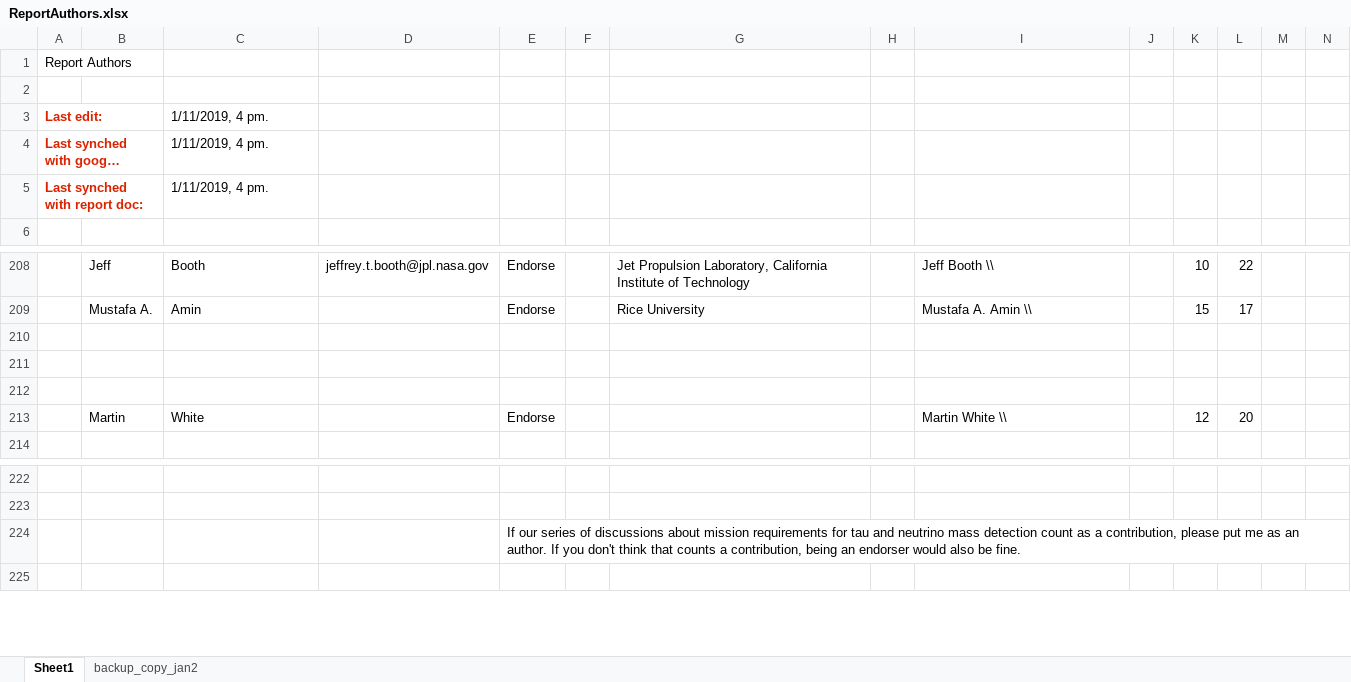
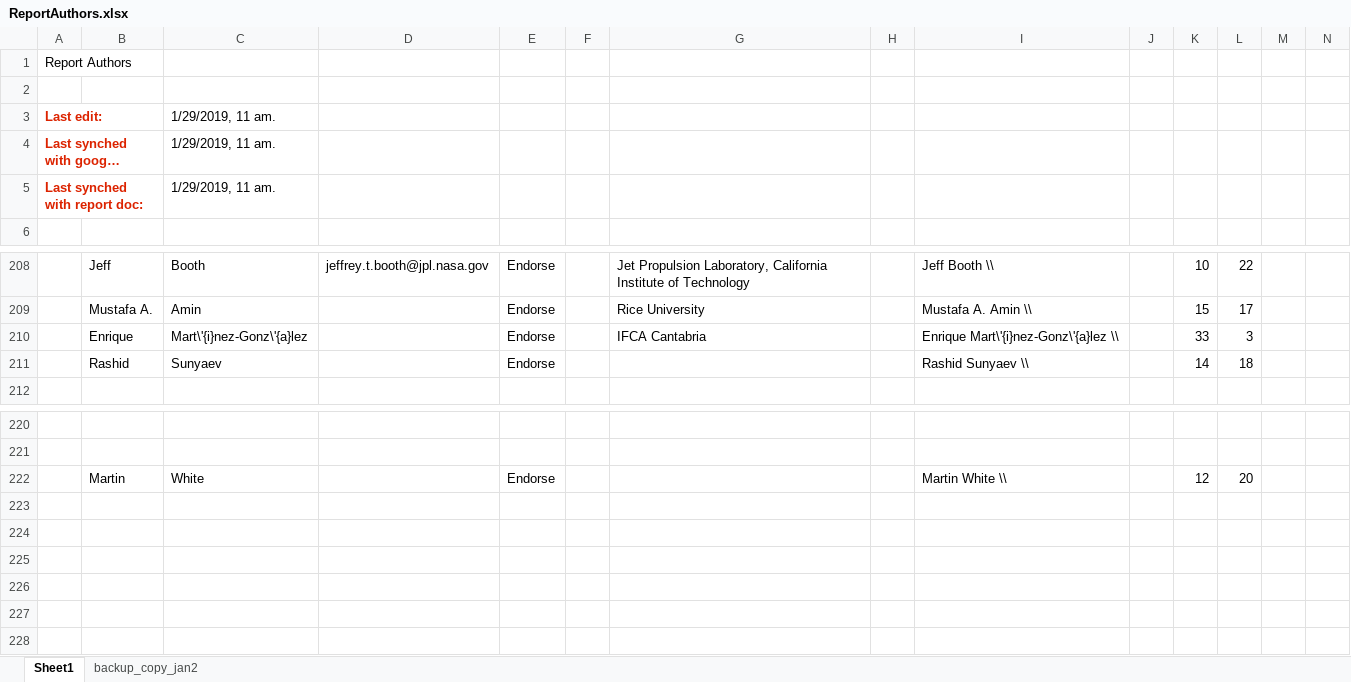
Before and after one commit to CMB-Probe/PICOReport, an Excel workbook: ReferenceDocuments/ReportAuthors.xlsx, sheet Sheet1, drawn as a sheet; only a part is shown, gaps mark what is left out; long unchanged cells end in …; values as stored, in another font and other column widths than the file's, no borders; removed rows and columns are numbered as before the commit, all else as after; rows hold the shown columns only; the diff names each change by its address in the sheet, - before the commit and + after, or states it on an @@ line.

Commit message:
updating endorsers

```diff
--- a/ReferenceDocuments/ReportAuthors.xlsx (sheet Sheet1)
+++ b/ReferenceDocuments/ReportAuthors.xlsx (sheet Sheet1)
-C3:C5: 1/11/2019, 4 pm.
+C3:C5: 1/29/2019, 11 am.
-row 210: (empty)
+row 210:  | Enrique | Mart\'{i}nez-Gonz\'{a}lez |  | Endorse |  | IFCA Cantabria |  | Enrique Mart\'{i}nez-Gonz\'{a}lez \\ |  | 33 | 3
-row 211: (empty)
+row 211:  | Rashid | Sunyaev |  | Endorse |  |  |  | Rashid Sunyaev \\ |  | 14 | 18
-row 212: (empty)
@@ row 213 moved to row 222: Martin @@
-E223: If our series of discussions about mission requirements for tau and neutrino mass detection count as a contribution, please put me as an author. If you don't think that counts a contribution, being an endorser would also be fine.
+E223: (empty)
+row 224: (empty)
+row 225: (empty)
+row 226: (empty)
+row 227: (empty)
```
Also changed, not shown: formulas that keep their value, 1 other file.
